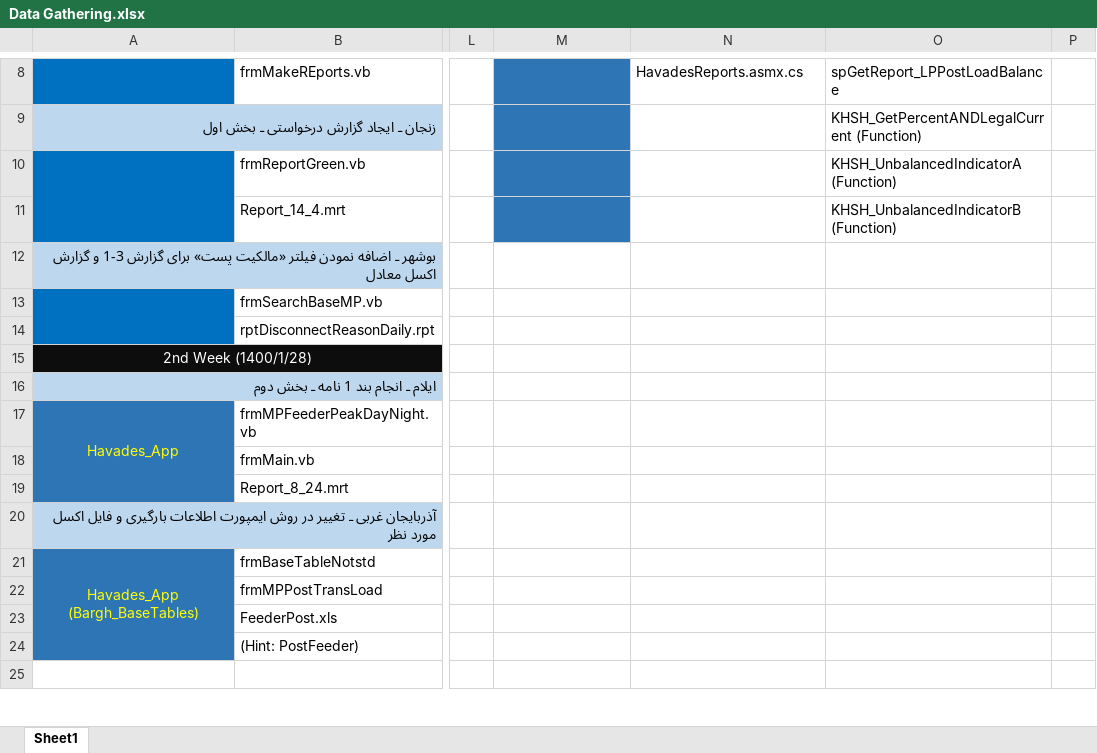
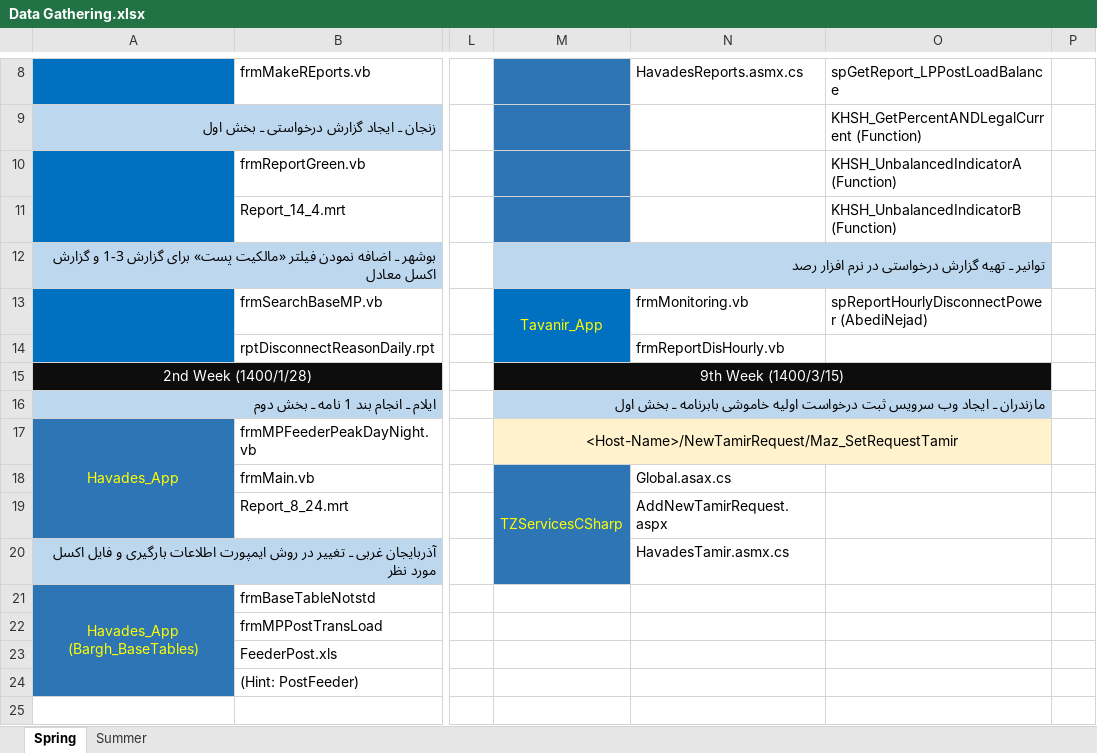
Before and after one commit to omiddadvar/SQL-SP, an Excel workbook: Data/Data Gathering.xlsx, sheet Spring, drawn as a sheet; only a part is shown, gaps mark what is left out; values as stored, in another font and other column widths than the file's, no borders; the diff covers the shown part only; the diff names each change by its address in the sheet, - before the commit and + after, or states it on an @@ line.

Commit message:
Make sure it's updated :smiley:

```diff
--- a/Data/Data Gathering.xlsx (sheet Spring)
+++ b/Data/Data Gathering.xlsx (sheet Spring)
-sheet tab: Sheet1
+sheet tab: Spring
+sheet tab: Summer
-M12: (empty)
+M12: توانیر ـ تهیه گزارش درخواستی در نرم افزار رصد
-M12:O12 fill: none
+M12:O12 fill: #BDD7EE
+M12:O12 merged
-M13: (empty)
+M13: Tavanir_App
-M13:M14 fill: none
+M13:M14 fill: #0070C0
+M13:M14 merged
-N13: (empty)
+N13: frmMonitoring.vb
-O13: (empty)
+O13: spReportHourlyDisconnectPower (AbediNejad)
-N14: (empty)
+N14: frmReportDisHourly.vb
-M15: (empty)
+M15: 9th Week (1400/3/15)
-M15:O15 fill: none
+M15:O15 fill: #0D0D0D
+M15:O15 merged
-M16: (empty)
+M16: مازندران ـ ایجاد وب سرویس ثبت درخواست اولیه خاموشی بابرنامه ـ بخش اول
-M16:O16 fill: none
+M16:O16 fill: #BDD7EE
+M16:O16 merged
-M17: (empty)
+M17: <Host-Name>/NewTamirRequest/Maz_SetRequestTamir
-M17:O17 fill: none
+M17:O17 fill: #FFF2CC
+M17:O17 merged
-M18: (empty)
+M18: TZServicesCSharp
-M18:M20 fill: none
+M18:M20 fill: #2E75B6
+M18:M20 merged
-N18: (empty)
+N18: Global.asax.cs
-N19: (empty)
+N19: AddNewTamirRequest.aspx
-N20: (empty)
+N20: HavadesTamir.asmx.cs
```
Also changed, not shown: 5 edited cells, cell formats and merged cells elsewhere in this sheet.
